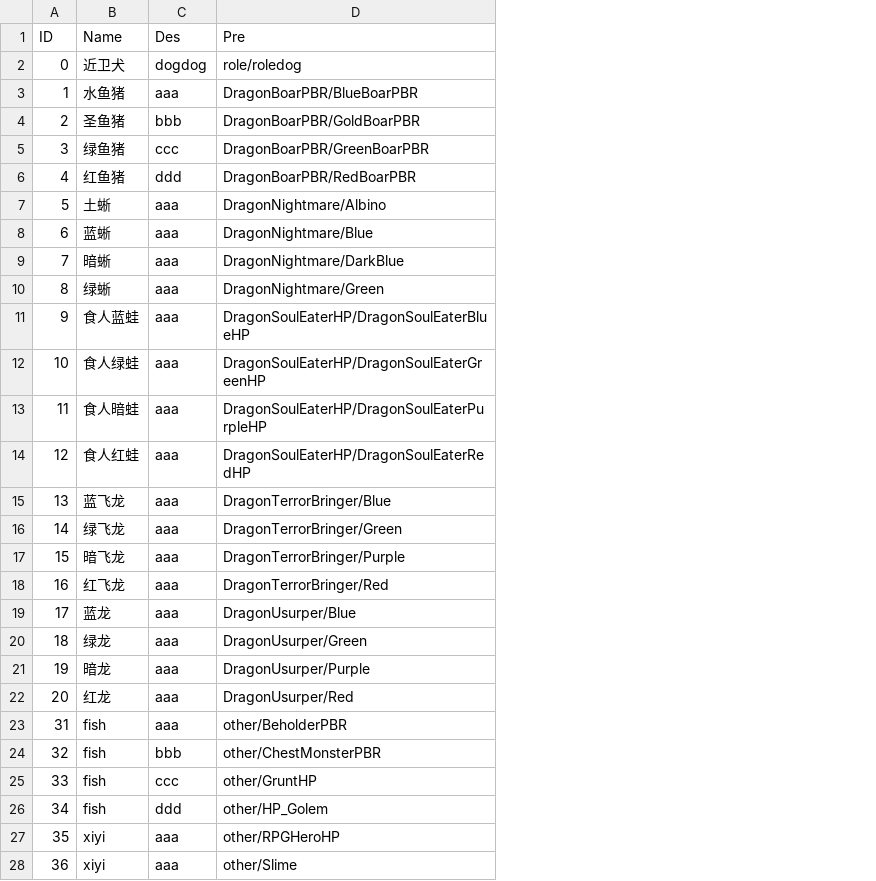
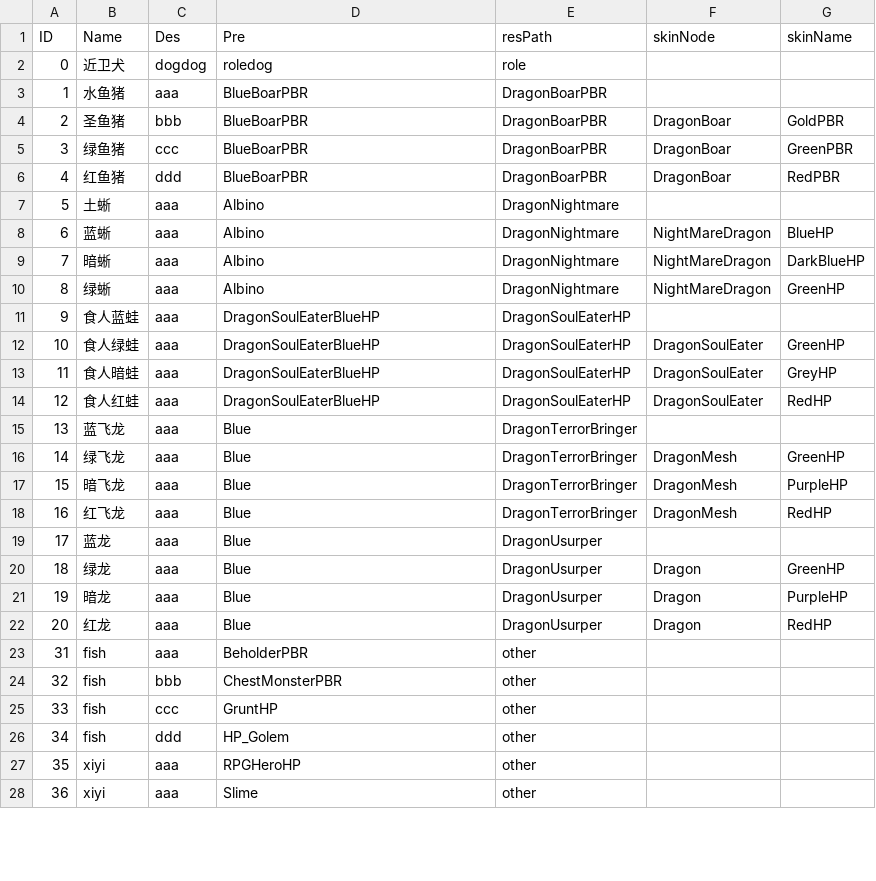
Before and after one commit to fuzhoustone/csd, a CSV file: csddemo/Assets/Resources/Items/roleItem.csv, drawn as a sheet; only a part is shown; the diff covers the shown part only; the diff names each change by its address in the sheet, - before the commit and + after, or states it on an @@ line.

```diff
--- a/csddemo/Assets/Resources/Items/roleItem.csv
+++ b/csddemo/Assets/Resources/Items/roleItem.csv
+column E (resPath), rows 2-28: role | DragonBoarPBR | DragonBoarPBR | DragonBoarPBR | DragonBoarPBR | DragonNightmare | DragonNightmare | DragonNightmare | DragonNightmare | DragonSoulEaterHP | DragonSoulEaterHP | DragonSoulEaterHP | DragonSoulEaterHP | DragonTerrorBringer | DragonTerrorBringer | DragonTerrorBringer | DragonTerrorBringer | DragonUsurper | DragonUsurper | DragonUsurper | DragonUsurper | other | other | other | other | other | other
+column F (skinNode), rows 4-22: DragonBoar | DragonBoar | DragonBoar |  | NightMareDragon | NightMareDragon | NightMareDragon |  | DragonSoulEater | DragonSoulEater | DragonSoulEater |  | DragonMesh | DragonMesh | DragonMesh |  | Dragon | Dragon | Dragon
+column G (skinName), rows 4-22: GoldPBR | GreenPBR | RedPBR |  | BlueHP | DarkBlueHP | GreenHP |  | GreenHP | GreyHP | RedHP |  | GreenHP | PurpleHP | RedHP |  | GreenHP | PurpleHP | RedHP
-D2 (Pre): role/roledog
+D2 (Pre): roledog
-D3 (Pre): DragonBoarPBR/BlueBoarPBR
+D3 (Pre): BlueBoarPBR
-D4 (Pre): DragonBoarPBR/GoldBoarPBR
+D4 (Pre): BlueBoarPBR
-D5 (Pre): DragonBoarPBR/GreenBoarPBR
+D5 (Pre): BlueBoarPBR
-D6 (Pre): DragonBoarPBR/RedBoarPBR
+D6 (Pre): BlueBoarPBR
-D7 (Pre): DragonNightmare/Albino
+D7 (Pre): Albino
-D8 (Pre): DragonNightmare/Blue
+D8 (Pre): Albino
-D9 (Pre): DragonNightmare/DarkBlue
+D9 (Pre): Albino
-D10 (Pre): DragonNightmare/Green
+D10 (Pre): Albino
-D11 (Pre): DragonSoulEaterHP/DragonSoulEaterBlueHP
+D11 (Pre): DragonSoulEaterBlueHP
-D12 (Pre): DragonSoulEaterHP/DragonSoulEaterGreenHP
+D12 (Pre): DragonSoulEaterBlueHP
-D13 (Pre): DragonSoulEaterHP/DragonSoulEaterPurpleHP
+D13 (Pre): DragonSoulEaterBlueHP
-D14 (Pre): DragonSoulEaterHP/DragonSoulEaterRedHP
+D14 (Pre): DragonSoulEaterBlueHP
-D15 (Pre): DragonTerrorBringer/Blue
+D15 (Pre): Blue
-D16 (Pre): DragonTerrorBringer/Green
+D16 (Pre): Blue
-D17 (Pre): DragonTerrorBringer/Purple
+D17 (Pre): Blue
-D18 (Pre): DragonTerrorBringer/Red
+D18 (Pre): Blue
-D19 (Pre): DragonUsurper/Blue
+D19 (Pre): Blue
-D20 (Pre): DragonUsurper/Green
+D20 (Pre): Blue
-D21 (Pre): DragonUsurper/Purple
+D21 (Pre): Blue
-D22 (Pre): DragonUsurper/Red
+D22 (Pre): Blue
-D23 (Pre): other/BeholderPBR
+D23 (Pre): BeholderPBR
-D24 (Pre): other/ChestMonsterPBR
+D24 (Pre): ChestMonsterPBR
-D25 (Pre): other/GruntHP
+D25 (Pre): GruntHP
-D26 (Pre): other/HP_Golem
+D26 (Pre): HP_Golem
-D27 (Pre): other/RPGHeroHP
+D27 (Pre): RPGHeroHP
-D28 (Pre): other/Slime
+D28 (Pre): Slime
```
Also changed, not shown: 1 edited cell elsewhere in this file, 58 other files.
